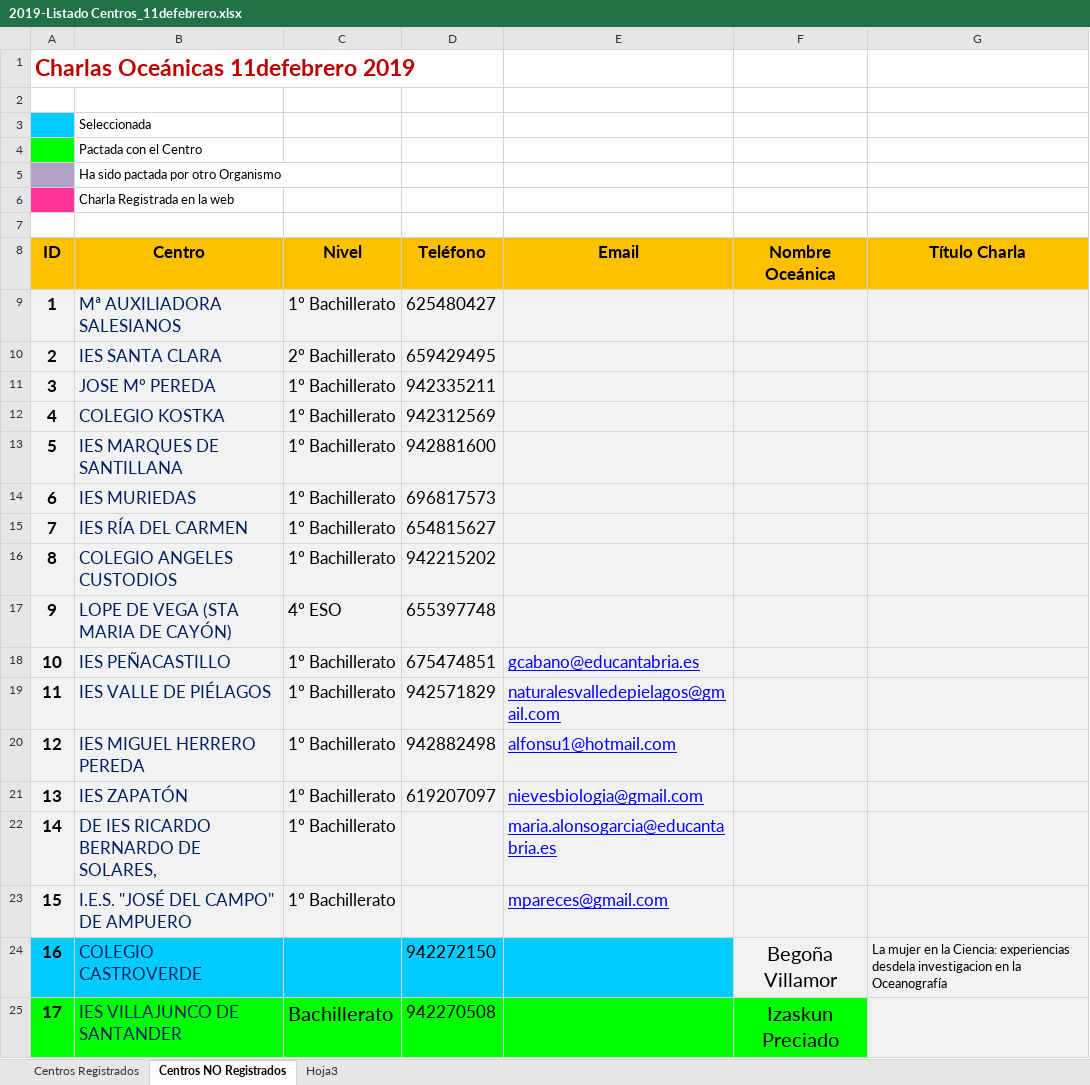
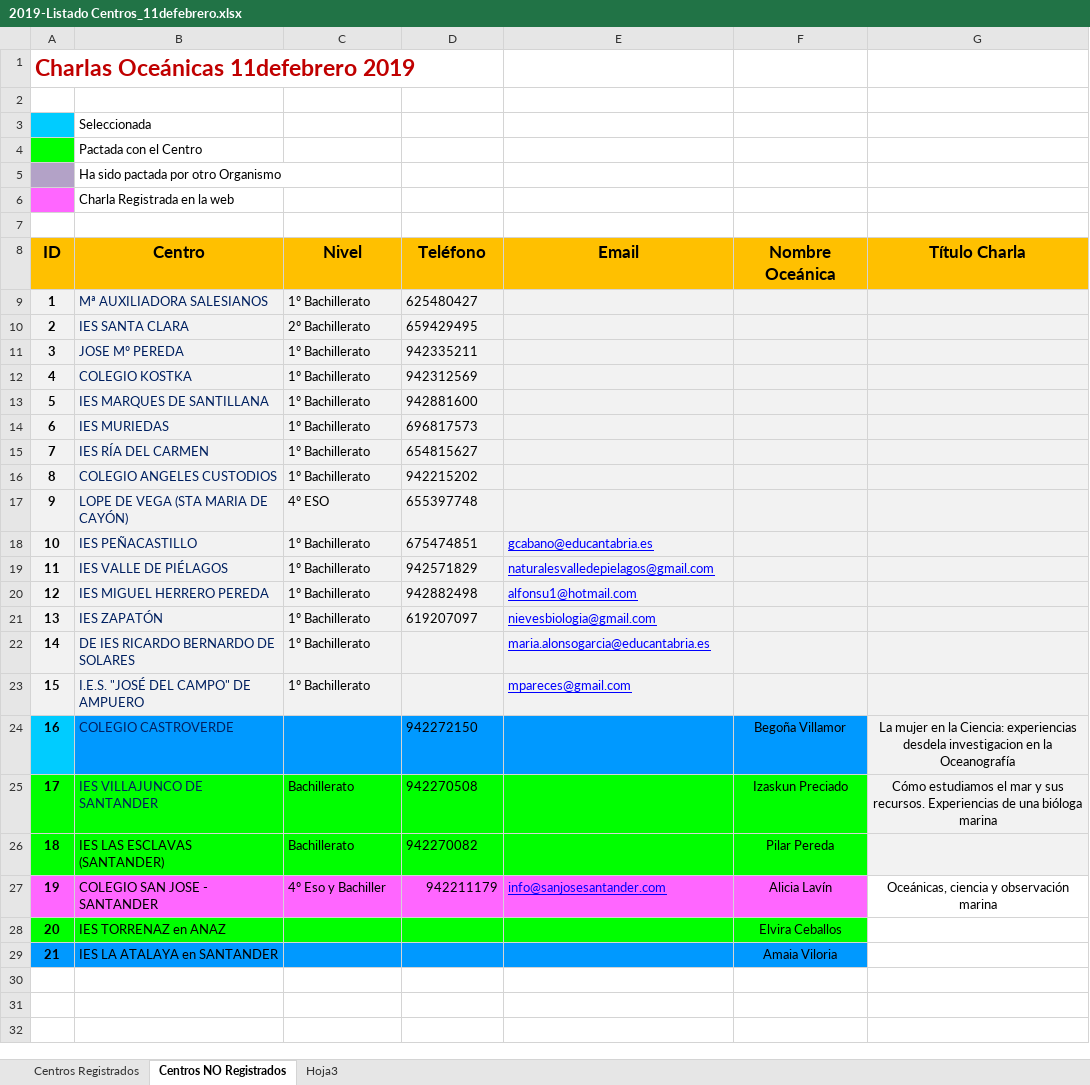
Before and after one commit to jcarranza71/11defebrero, an Excel workbook: 2019-Listado Centros_11defebrero.xlsx, sheet Centros NO Registrados, drawn as a sheet; values as stored, in another font and other column widths than the file's, no borders; the diff names each change by its address in the sheet, - before the commit and + after, or states it on an @@ line.

Commit message:
Actualizzacion 2018-11-28 excel charlas-11defebrero

```diff
--- a/2019-Listado Centros_11defebrero.xlsx (sheet Centros NO Registrados)
+++ b/2019-Listado Centros_11defebrero.xlsx (sheet Centros NO Registrados)
-A6 fill: #FF3399
+A6 fill: #FF66FF
@@ A9:D17 text size: smaller @@
@@ A18:E21 text size: smaller @@
@@ A22:C23 text size: smaller @@
-B22 (Centro): DE IES RICARDO BERNARDO DE SOLARES,
+B22 (Centro): DE IES RICARDO BERNARDO DE SOLARES
@@ E22:E23 text size: smaller @@
@@ A24:B24 text size: smaller @@
-B24:E24 fill: #00CCFF
+B24:E24 fill: #0099FF
@@ D24 text size: smaller @@
@@ F24:F25 text size: smaller @@
-F24 fill: #F2F2F2
+F24 fill: #0099FF
-G24 alignment: left
+G24 alignment: center
@@ A25:D25 text size: smaller @@
-G25 (Título Charla): (empty)
+G25 (Título Charla): Cómo estudiamos el mar y sus recursos. Experiencias de una bióloga marina
+row 26: 18 | IES LAS ESCLAVAS (SANTANDER) | Bachillerato | 942270082 |  | Pilar Pereda
+row 27: 19 | COLEGIO SAN JOSE - SANTANDER | 4º Eso y Bachiller | 942211179 | info@sanjosesantander.com | Alicia Lavín | Oceánicas, ciencia y observación marina
+row 28: 20 | IES TORRENAZ en ANAZ |  |  |  | Elvira Ceballos
+row 29: 21 | IES LA ATALAYA en SANTANDER |  |  |  | Amaia Viloria
```
Also changed, not shown: sheet Centros Registrados.
